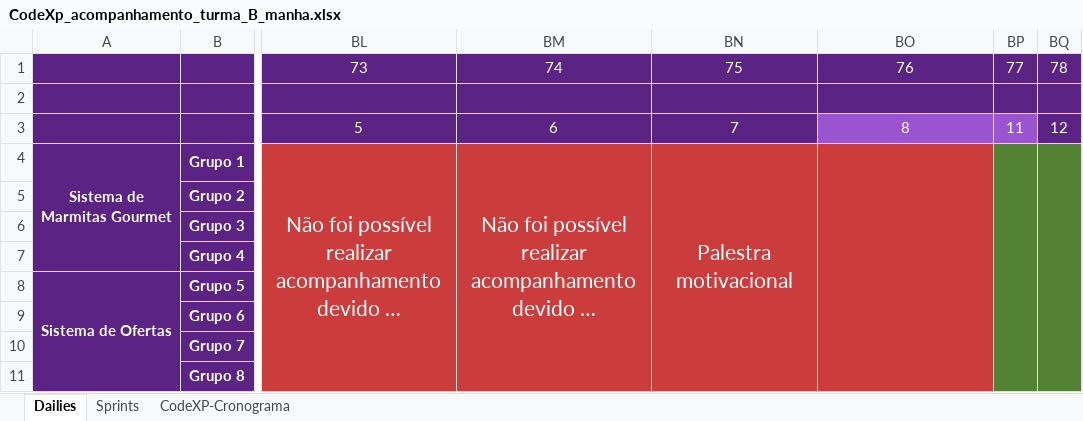
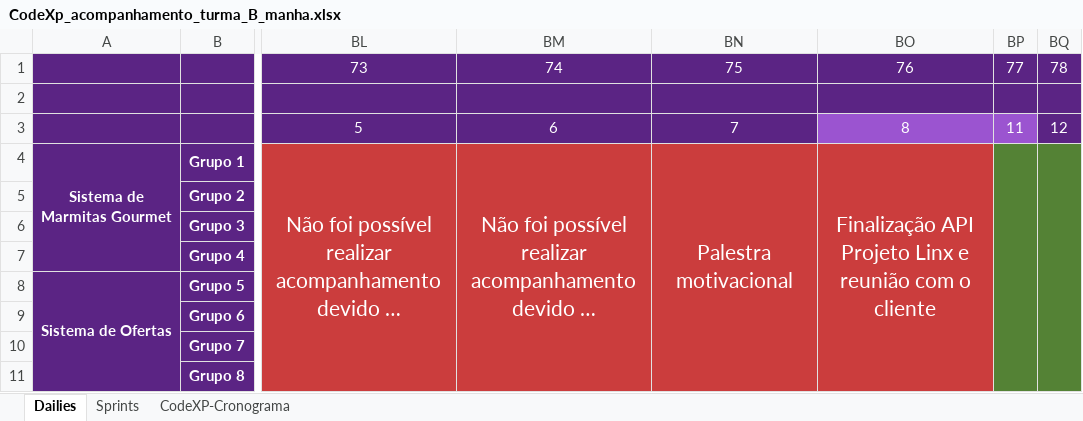
Before and after one commit to Saulomsantos/2s2019-t3-mentoria, an Excel workbook: Cronograma/CodeXp_acompanhamento_turma_B_manha.xlsx, sheet Dailies, drawn as a sheet; only a part is shown, gaps mark what is left out; long unchanged cells end in …; values as stored, in another font and other column widths than the file's, no borders; charts and pictures not drawn; the diff names each change by its address in the sheet, - before the commit and + after, or states it on an @@ line.

Commit message:
Adiciona acompanhamento realizado em 08-11

```diff
--- a/Cronograma/CodeXp_acompanhamento_turma_B_manha.xlsx (sheet Dailies)
+++ b/Cronograma/CodeXp_acompanhamento_turma_B_manha.xlsx (sheet Dailies)
-BO4: (empty)
+BO4: Finalização API Projeto Linx e reunião com o cliente
```
